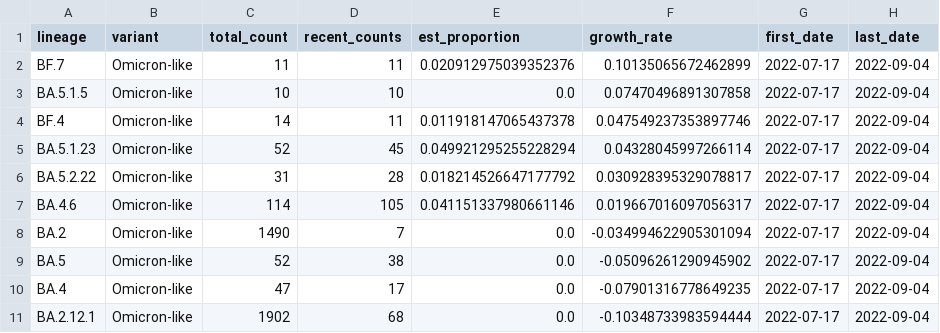
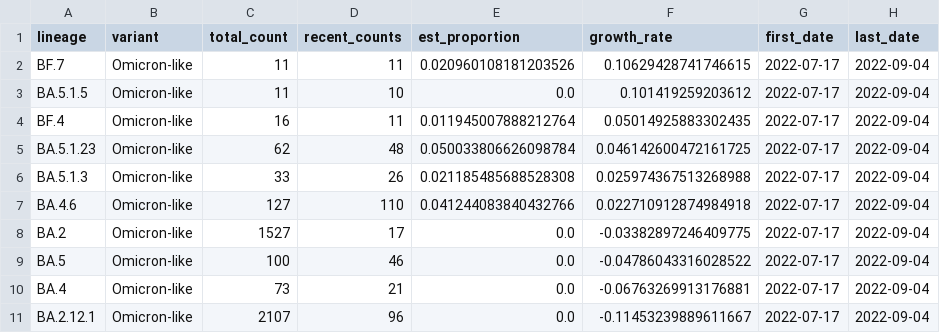
Before and after one commit to andersen-lab/lone_pine, a CSV file: resources/growth_rates.csv, drawn as a sheet.

Commit message:
Updated VOCs and growth rates

```diff
--- a/resources/growth_rates.csv
+++ b/resources/growth_rates.csv
@@ -1,11 +1,11 @@
 lineage,variant,total_count,recent_counts,est_proportion,growth_rate,first_date,last_date
-BF.7,Omicron-like,11,11,0.020912975039352376,0.10135065672462899,2022-07-17,2022-09-04
-BA.5.1.5,Omicron-like,10,10,0.0,0.07470496891307858,2022-07-17,2022-09-04
-BF.4,Omicron-like,14,11,0.011918147065437378,0.047549237353897746,2022-07-17,2022-09-04
-BA.5.1.23,Omicron-like,52,45,0.049921295255228294,0.04328045997266114,2022-07-17,2022-09-04
-BA.5.2.22,Omicron-like,31,28,0.018214526647177792,0.030928395329078817,2022-07-17,2022-09-04
-BA.4.6,Omicron-like,114,105,0.041151337980661146,0.019667016097056317,2022-07-17,2022-09-04
-BA.2,Omicron-like,1490,7,0.0,-0.034994622905301094,2022-07-17,2022-09-04
-BA.5,Omicron-like,52,38,0.0,-0.05096261290945902,2022-07-17,2022-09-04
-BA.4,Omicron-like,47,17,0.0,-0.07901316778649235,2022-07-17,2022-09-04
-BA.2.12.1,Omicron-like,1902,68,0.0,-0.10348733983594444,2022-07-17,2022-09-04
+BF.7,Omicron-like,11,11,0.020960108181203526,0.10629428741746615,2022-07-17,2022-09-04
+BA.5.1.5,Omicron-like,11,10,0.0,0.101419259203612,2022-07-17,2022-09-04
+BF.4,Omicron-like,16,11,0.011945007888212764,0.05014925883302435,2022-07-17,2022-09-04
+BA.5.1.23,Omicron-like,62,48,0.050033806626098784,0.046142600472161725,2022-07-17,2022-09-04
+BA.5.1.3,Omicron-like,33,26,0.021185485688528308,0.025974367513268988,2022-07-17,2022-09-04
+BA.4.6,Omicron-like,127,110,0.041244083840432766,0.022710912874984918,2022-07-17,2022-09-04
+BA.2,Omicron-like,1527,17,0.0,-0.03382897246409775,2022-07-17,2022-09-04
+BA.5,Omicron-like,100,46,0.0,-0.04786043316028522,2022-07-17,2022-09-04
+BA.4,Omicron-like,73,21,0.0,-0.06763269913176881,2022-07-17,2022-09-04
+BA.2.12.1,Omicron-like,2107,96,0.0,-0.11453239889611667,2022-07-17,2022-09-04
```
Also changed, not shown: 1 other file.
